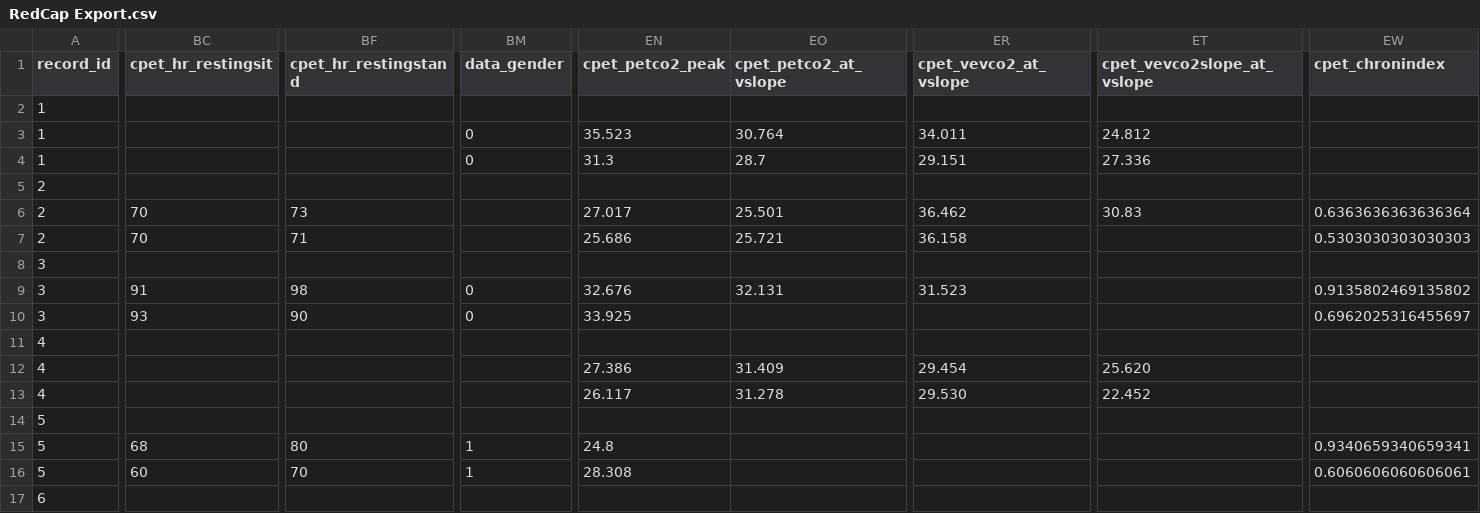
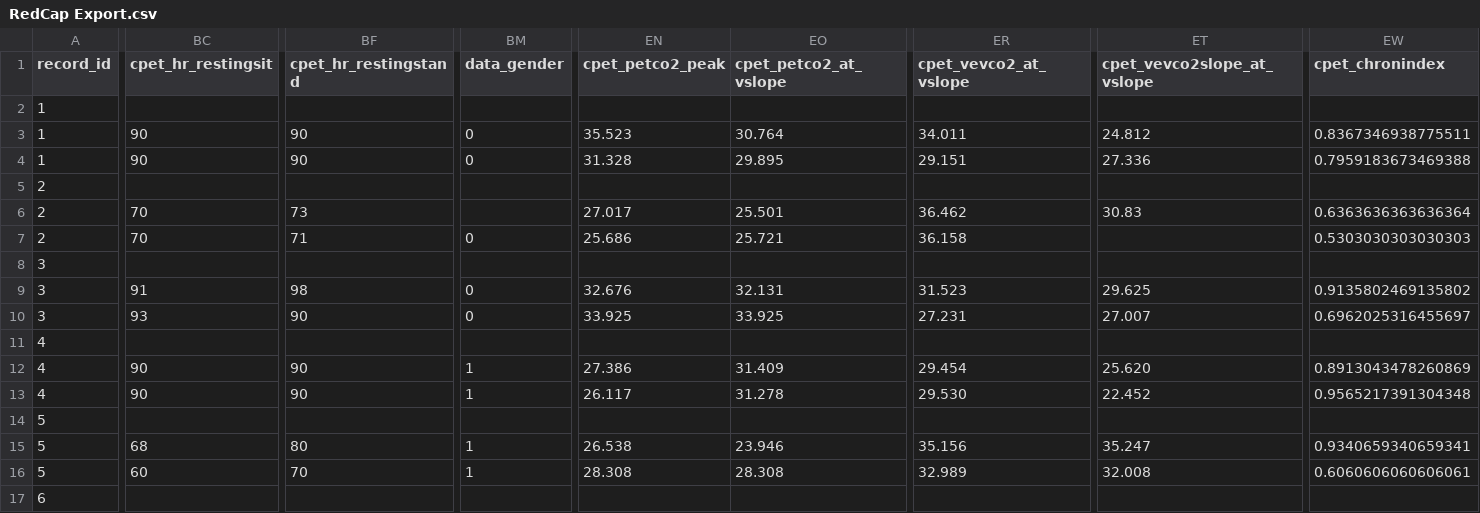
Before and after one commit to orthopedics20/longcovid, a CSV file: RedCap Export.csv, drawn as a sheet; only a part is shown, gaps mark what is left out; the diff covers the shown part only; the diff names each change by its address in the sheet, - before the commit and + after, or states it on an @@ line.

```diff
--- a/RedCap Export.csv
+++ b/RedCap Export.csv
-BC3:BC4 (cpet_hr_restingsit): (empty)
+BC3:BC4 (cpet_hr_restingsit): 90
-BF3:BF4 (cpet_hr_restingstand): (empty)
+BF3:BF4 (cpet_hr_restingstand): 90
-EW3 (cpet_chronindex): (empty)
+EW3 (cpet_chronindex): 0.8367346938775511
-EN4 (cpet_petco2_peak): 31.3
+EN4 (cpet_petco2_peak): 31.328
-EO4 (cpet_petco2_at_vslope): 28.7
+EO4 (cpet_petco2_at_vslope): 29.895
-EW4 (cpet_chronindex): (empty)
+EW4 (cpet_chronindex): 0.7959183673469388
-BM7 (data_gender): (empty)
+BM7 (data_gender): 0
-ET9 (cpet_vevco2slope_at_vslope): (empty)
+ET9 (cpet_vevco2slope_at_vslope): 29.625
-EO10 (cpet_petco2_at_vslope): (empty)
+EO10 (cpet_petco2_at_vslope): 33.925
-ER10 (cpet_vevco2_at_vslope): (empty)
+ER10 (cpet_vevco2_at_vslope): 27.231
-ET10 (cpet_vevco2slope_at_vslope): (empty)
+ET10 (cpet_vevco2slope_at_vslope): 27.007
-BC12:BC13 (cpet_hr_restingsit): (empty)
+BC12:BC13 (cpet_hr_restingsit): 90
-BF12:BF13 (cpet_hr_restingstand): (empty)
+BF12:BF13 (cpet_hr_restingstand): 90
-BM12:BM13 (data_gender): (empty)
+BM12:BM13 (data_gender): 1
-EW12 (cpet_chronindex): (empty)
+EW12 (cpet_chronindex): 0.8913043478260869
-EW13 (cpet_chronindex): (empty)
+EW13 (cpet_chronindex): 0.9565217391304348
-EN15 (cpet_petco2_peak): 24.8
+EN15 (cpet_petco2_peak): 26.538
-EO15 (cpet_petco2_at_vslope): (empty)
+EO15 (cpet_petco2_at_vslope): 23.946
-ER15 (cpet_vevco2_at_vslope): (empty)
+ER15 (cpet_vevco2_at_vslope): 35.156
-ET15 (cpet_vevco2slope_at_vslope): (empty)
+ET15 (cpet_vevco2slope_at_vslope): 35.247
-EO16 (cpet_petco2_at_vslope): (empty)
+EO16 (cpet_petco2_at_vslope): 28.308
-ER16 (cpet_vevco2_at_vslope): (empty)
+ER16 (cpet_vevco2_at_vslope): 32.989
-ET16 (cpet_vevco2slope_at_vslope): (empty)
+ET16 (cpet_vevco2slope_at_vslope): 32.008
```
Also changed, not shown: 133 edited cells elsewhere in this file, PCS10_V2_CPET.csv, PCS18_V1_CPET.csv, 19 other files.
